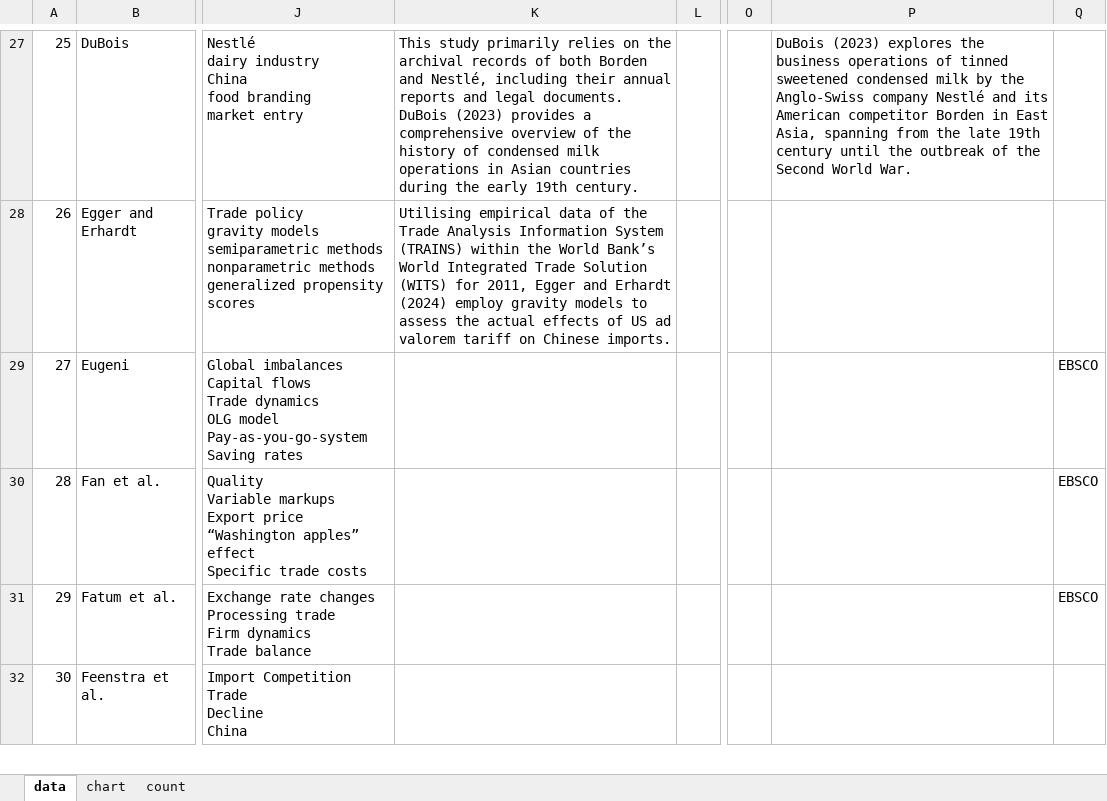
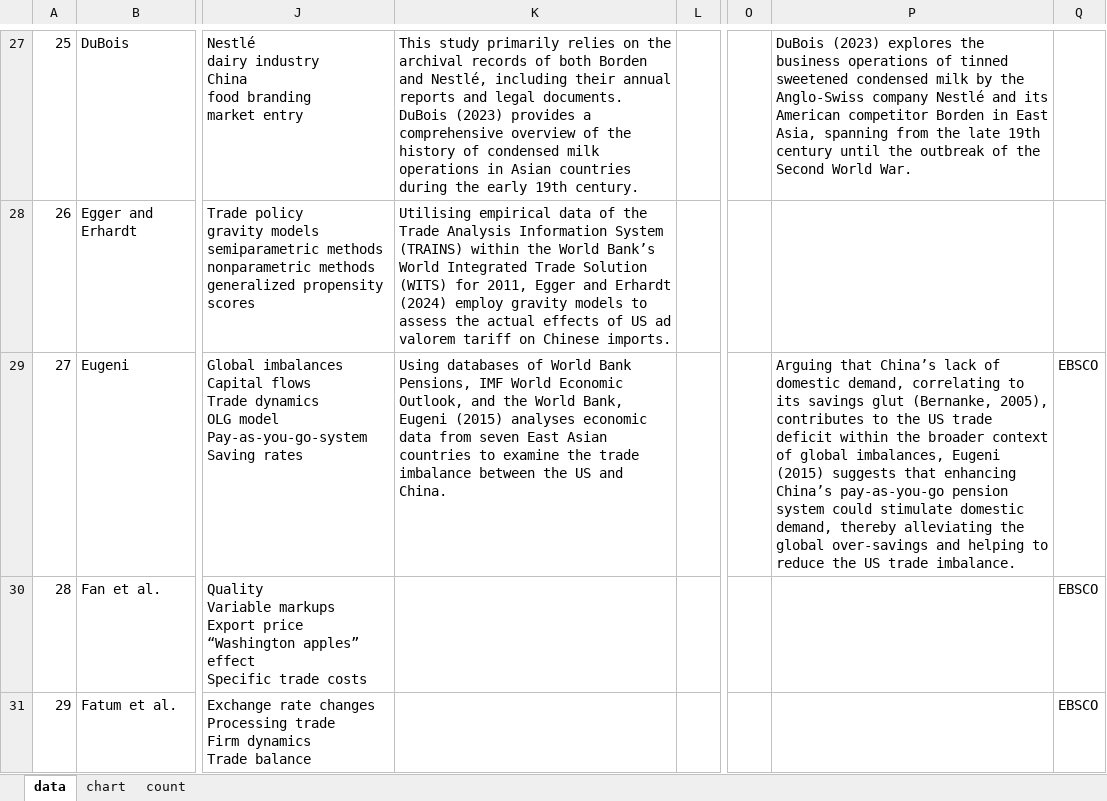
Before and after one commit to Joe-Chan-iStudio-Ltd/researchplymouth, an Excel workbook: slr/tc/data.xlsx, sheet data, drawn as a sheet; only a part is shown, gaps mark what is left out; the shorter side is filled out with more unchanged rows; values as stored, in another font and other column widths than the file's, no borders; the diff names each change by its address in the sheet, - before the commit and + after, or states it on an @@ line.

```diff
--- a/slr/tc/data.xlsx (sheet data)
+++ b/slr/tc/data.xlsx (sheet data)
-K29: (empty)
+K29: Using databases of World Bank Pensions, IMF World Economic Outlook, and the World Bank, Eugeni (2015) analyses economic data from seven East Asian countries to examine the trade imbalance between the US and China.
-P29: (empty)
+P29: Arguing that China’s lack of domestic demand, correlating to its savings glut (Bernanke, 2005), contributes to the US trade deficit within the broader context of global imbalances, Eugeni (2015) suggests that enhancing China’s pay-as-you-go pension system could stimulate domestic demand, thereby alleviating the global over-savings and helping to reduce the US trade imbalance.
```
Also changed, not shown: sheet chart, charts or pictures.
